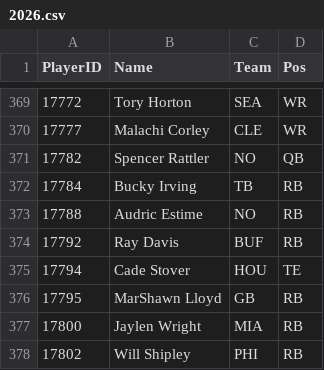
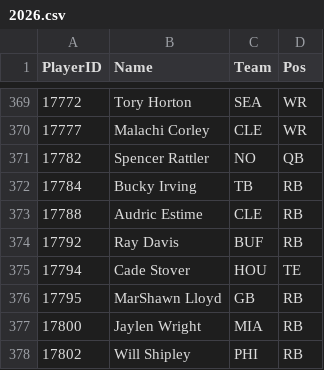
Before and after one commit to pmammino/NFLProjectionsCheck, a CSV file: data/players/2026.csv, drawn as a sheet; only a part is shown, gaps mark what is left out.

```diff
--- a/data/players/2026.csv
+++ b/data/players/2026.csv
@@ -372,3 +372,3 @@ PlayerID,Name,Team,Pos
 17784,Bucky Irving,TB,RB
-17788,Audric Estime,NO,RB
+17788,Audric Estime,CLE,RB
 17792,Ray Davis,BUF,RB
```
Also changed, not shown: data/projections/2026/week-06.csv.
